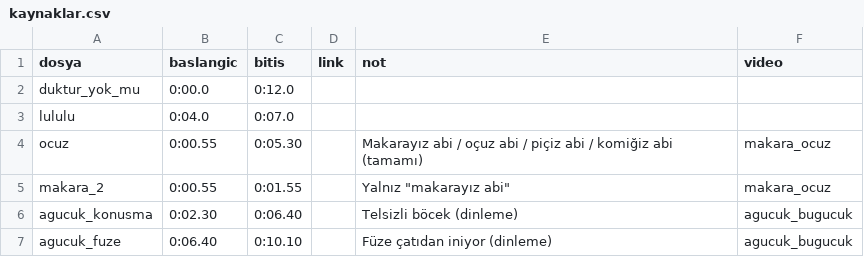
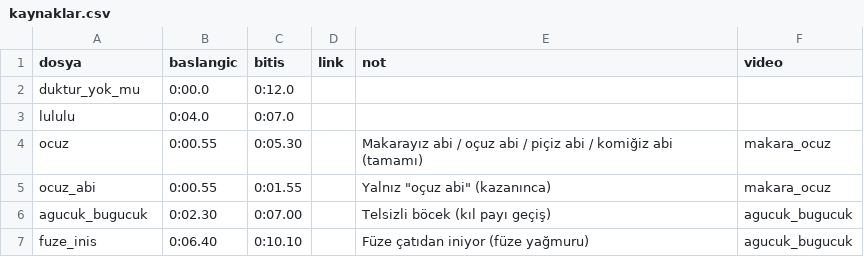
Before and after one commit to rabbace/ucan-hamam-bocegi, a CSV file: ses_kaynak/kaynaklar.csv, drawn as a sheet.

```diff
--- a/ses_kaynak/kaynaklar.csv
+++ b/ses_kaynak/kaynaklar.csv
@@ -4,4 +4,4 @@ lululu,0:04.0,0:07.0,,,
 ocuz,0:00.55,0:05.30,,Makarayız abi / oçuz abi / piçiz abi / komiğiz abi (tamamı),makara_ocuz
-makara_2,0:00.55,0:01.55,,Yalnız "makarayız abi",makara_ocuz
-agucuk_konusma,0:02.30,0:06.40,,Telsizli böcek (dinleme),agucuk_bugucuk
-agucuk_fuze,0:06.40,0:10.10,,Füze çatıdan iniyor (dinleme),agucuk_bugucuk
+ocuz_abi,0:00.55,0:01.55,,Yalnız "oçuz abi" (kazanınca),makara_ocuz
+agucuk_bugucuk,0:02.30,0:07.00,,Telsizli böcek (kıl payı geçiş),agucuk_bugucuk
+fuze_inis,0:06.40,0:10.10,,Füze çatıdan iniyor (füze yağmuru),agucuk_bugucuk
```
Also changed, not shown: 12 other files.
